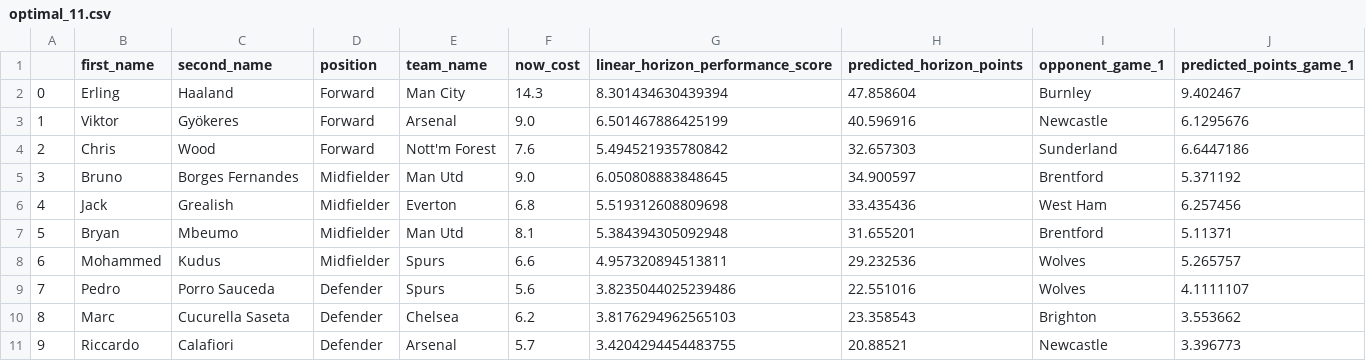
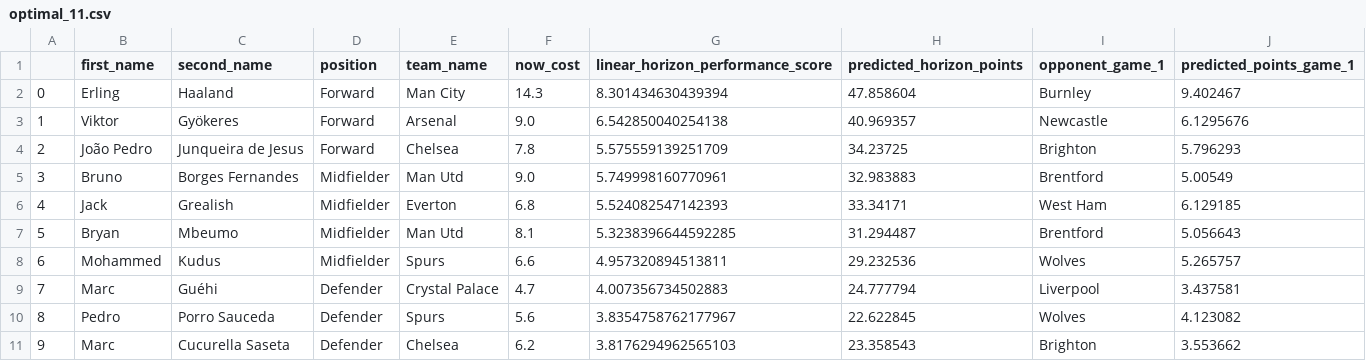
Before and after one commit to matecsapo/Fantasy-Premier-League-Model, a CSV file: predictions/GW_6/model_V2/optimal_11.csv, drawn as a sheet; only a part is shown; the diff covers the shown part only.

```diff
--- a/predictions/GW_6/model_V2/optimal_11.csv
+++ b/predictions/GW_6/model_V2/optimal_11.csv
@@ -2,10 +2,10 @@
 0,Erling,Haaland,Forward,Man City,14.3,8.301434630439394,47.858604,Burnley,9.402467
-1,Viktor,Gyökeres,Forward,Arsenal,9.0,6.501467886425199,40.596916,Newcastle,6.1295676
-2,Chris,Wood,Forward,Nott'm Forest,7.6,5.494521935780842,32.657303,Sunderland,6.6447186
-3,Bruno,Borges Fernandes,Midfielder,Man Utd,9.0,6.050808883848645,34.900597,Brentford,5.371192
-4,Jack,Grealish,Midfielder,Everton,6.8,5.519312608809698,33.435436,West Ham,6.257456
-5,Bryan,Mbeumo,Midfielder,Man Utd,8.1,5.384394305092948,31.655201,Brentford,5.11371
+1,Viktor,Gyökeres,Forward,Arsenal,9.0,6.542850040254138,40.969357,Newcastle,6.1295676
+2,João Pedro,Junqueira de Jesus,Forward,Chelsea,7.8,5.575559139251709,34.23725,Brighton,5.796293
+3,Bruno,Borges Fernandes,Midfielder,Man Utd,9.0,5.749998160770961,32.983883,Brentford,5.00549
+4,Jack,Grealish,Midfielder,Everton,6.8,5.524082547142393,33.34171,West Ham,6.129185
+5,Bryan,Mbeumo,Midfielder,Man Utd,8.1,5.3238396644592285,31.294487,Brentford,5.056643
 6,Mohammed,Kudus,Midfielder,Spurs,6.6,4.957320894513811,29.232536,Wolves,5.265757
-7,Pedro,Porro Sauceda,Defender,Spurs,5.6,3.8235044025239486,22.551016,Wolves,4.1111107
-8,Marc,Cucurella Saseta,Defender,Chelsea,6.2,3.8176294962565103,23.358543,Brighton,3.553662
-9,Riccardo,Calafiori,Defender,Arsenal,5.7,3.4204294454483755,20.88521,Newcastle,3.396773
+7,Marc,Guéhi,Defender,Crystal Palace,4.7,4.007356734502883,24.777794,Liverpool,3.437581
+8,Pedro,Porro Sauceda,Defender,Spurs,5.6,3.8354758762177967,22.622845,Wolves,4.123082
+9,Marc,Cucurella Saseta,Defender,Chelsea,6.2,3.8176294962565103,23.358543,Brighton,3.553662
```
Also changed, not shown: 11 edited cells elsewhere in this file, predictions/GW_6/model_V2/predictions.csv, predictions/GW_6/model_V2_5/optimal_11.csv, 3 other files.
